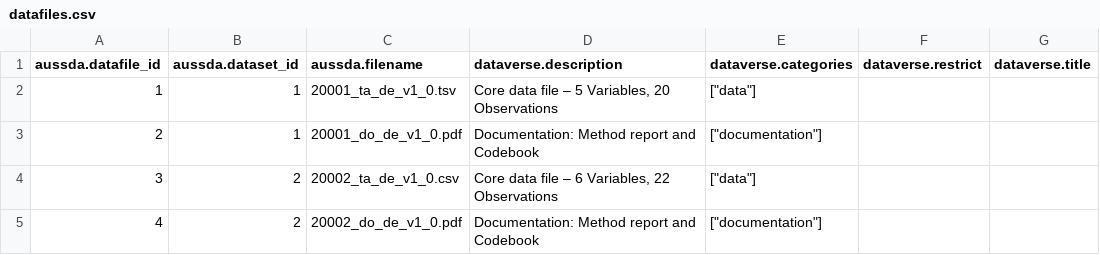
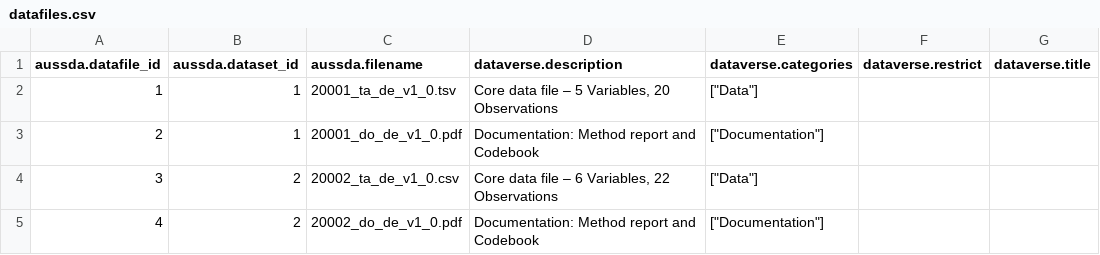
Before and after one commit to AUSSDA/pyDataverse_demo_tromso, a CSV file: datafiles.csv, drawn as a sheet; only a part is shown; the diff names each change by its address in the sheet, - before the commit and + after, or states it on an @@ line.

Commit message:
update datafiles.csv

```diff
--- a/datafiles.csv
+++ b/datafiles.csv
-E2 (dataverse.categories): ["data"]
+E2 (dataverse.categories): ["Data"]
-E3 (dataverse.categories): ["documentation"]
+E3 (dataverse.categories): ["Documentation"]
-E4 (dataverse.categories): ["data"]
+E4 (dataverse.categories): ["Data"]
-E5 (dataverse.categories): ["documentation"]
+E5 (dataverse.categories): ["Documentation"]
```
